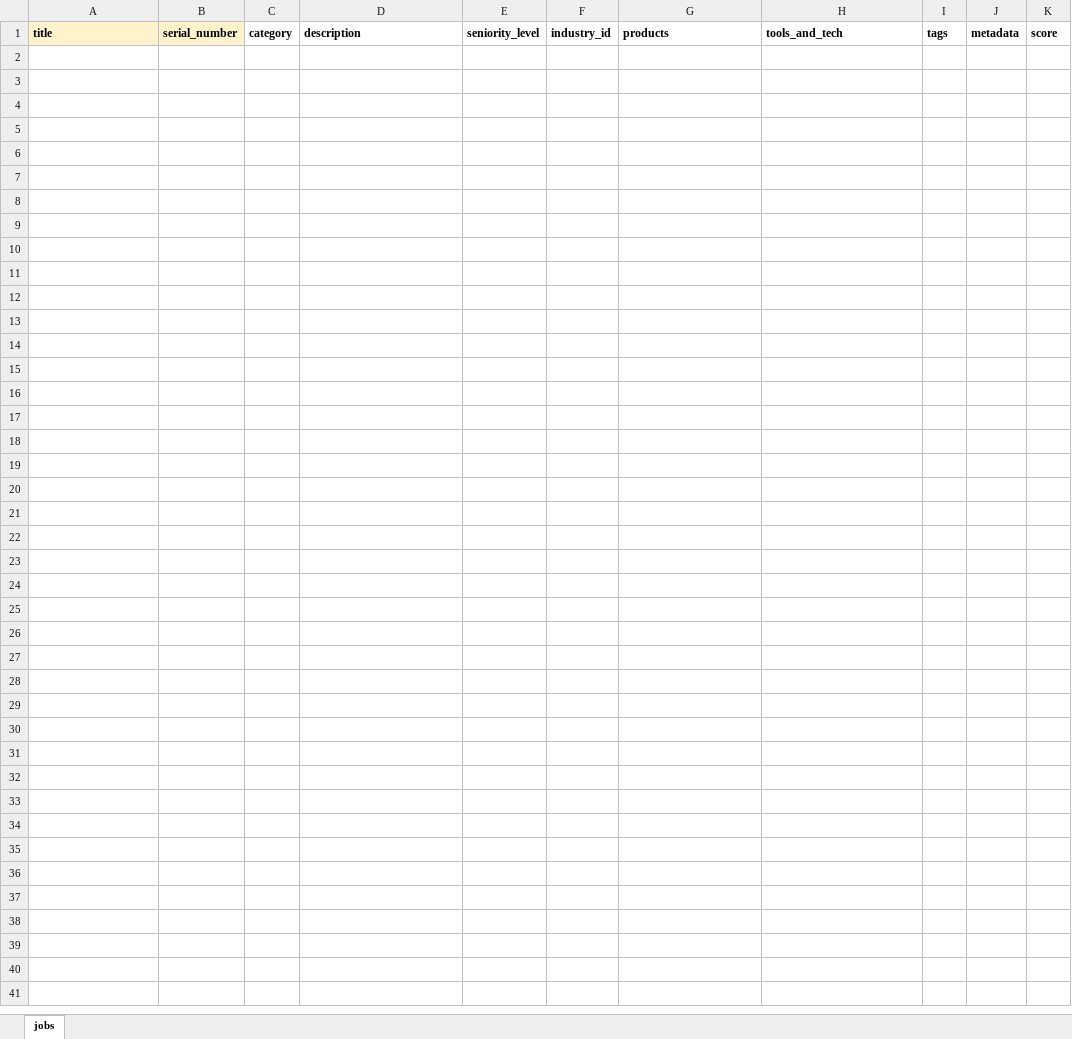
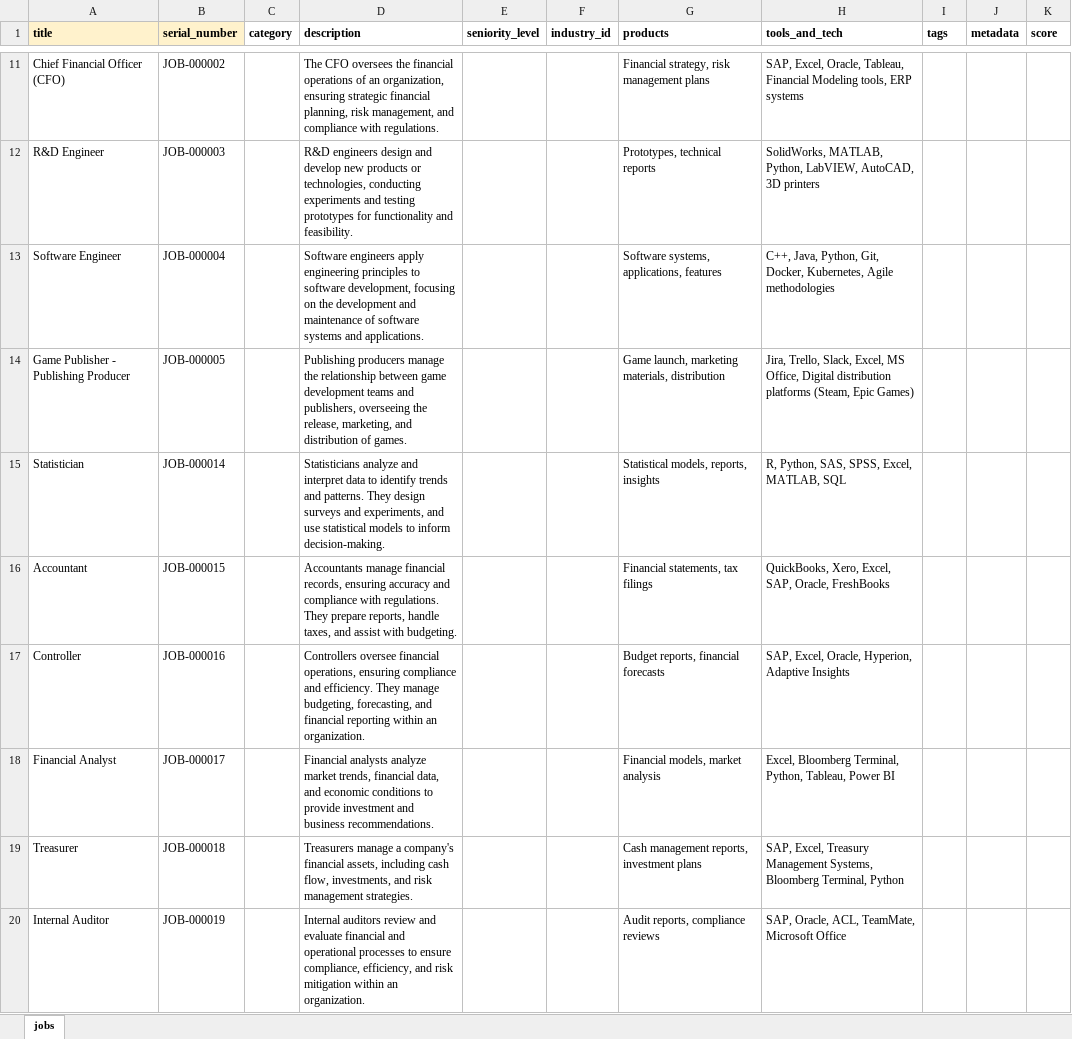
Before and after one commit to Bildyx/Bildyx, an Excel workbook: apps/api/data/excel_templates/jobs.xlsx, sheet jobs, drawn as a sheet; only a part is shown, gaps mark what is left out; values as stored, in another font and other column widths than the file's, no borders; the diff covers the shown part only; the diff names each change by its address in the sheet, - before the commit and + after, or states it on an @@ line.

```diff
--- a/apps/api/data/excel_templates/jobs.xlsx (sheet jobs)
+++ b/apps/api/data/excel_templates/jobs.xlsx (sheet jobs)
+row 11: Chief Financial Officer (CFO) | JOB-000002 |  | The CFO oversees the financial operations of an organization, ensuring strategic financial planning, risk management, and compliance with regulations. |  |  | Financial strategy, risk management plans | SAP, Excel, Oracle, Tableau, Financial Modeling tools, ERP systems
+row 12: R&D Engineer | JOB-000003 |  | R&D engineers design and develop new products or technologies, conducting experiments and testing prototypes for functionality and feasibility. |  |  | Prototypes, technical reports | SolidWorks, MATLAB, Python, LabVIEW, AutoCAD, 3D printers
+row 13: Software Engineer | JOB-000004 |  | Software engineers apply engineering principles to software development, focusing on the development and maintenance of software systems and applications. |  |  | Software systems, applications, features | C++, Java, Python, Git, Docker, Kubernetes, Agile methodologies
+row 14: Game Publisher - Publishing Producer | JOB-000005 |  | Publishing producers manage the relationship between game development teams and publishers, overseeing the release, marketing, and distribution of games. |  |  | Game launch, marketing materials, distribution | Jira, Trello, Slack, Excel, MS Office, Digital distribution platforms (Steam, Epic Games)
+row 15: Statistician | JOB-000014 |  | Statisticians analyze and interpret data to identify trends and patterns. They design surveys and experiments, and use statistical models to inform decision-making. |  |  | Statistical models, reports, insights | R, Python, SAS, SPSS, Excel, MATLAB, SQL
+row 16: Accountant | JOB-000015 |  | Accountants manage financial records, ensuring accuracy and compliance with regulations. They prepare reports, handle taxes, and assist with budgeting. |  |  | Financial statements, tax filings | QuickBooks, Xero, Excel, SAP, Oracle, FreshBooks
+row 17: Controller | JOB-000016 |  | Controllers oversee financial operations, ensuring compliance and efficiency. They manage budgeting, forecasting, and financial reporting within an organization. |  |  | Budget reports, financial forecasts | SAP, Excel, Oracle, Hyperion, Adaptive Insights
+row 18: Financial Analyst | JOB-000017 |  | Financial analysts analyze market trends, financial data, and economic conditions to provide investment and business recommendations. |  |  | Financial models, market analysis | Excel, Bloomberg Terminal, Python, Tableau, Power BI
+row 19: Treasurer | JOB-000018 |  | Treasurers manage a company's financial assets, including cash flow, investments, and risk management strategies. |  |  | Cash management reports, investment plans | SAP, Excel, Treasury Management Systems, Bloomberg Terminal, Python
+row 20: Internal Auditor | JOB-000019 |  | Internal auditors review and evaluate financial and operational processes to ensure compliance, efficiency, and risk mitigation within an organization. |  |  | Audit reports, compliance reviews | SAP, Oracle, ACL, TeamMate, Microsoft Office
```
Also changed, not shown: 90 added rows elsewhere in this sheet, apps/api/data/excel_templates/certifications.xlsx, apps/api/data/excel_templates/cities.xlsx, 8 other files.
